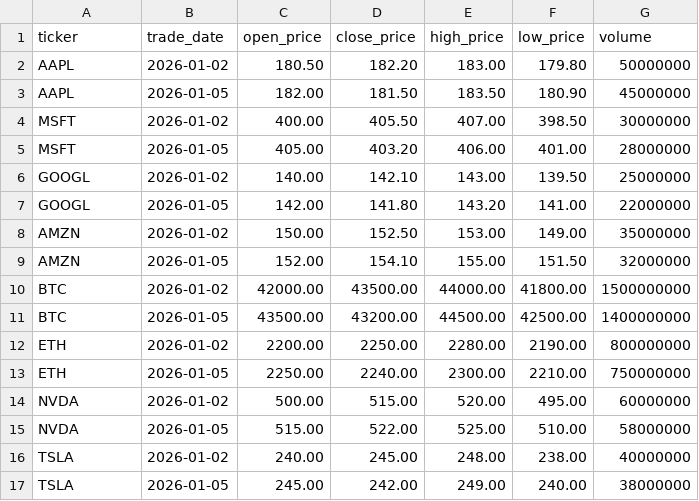
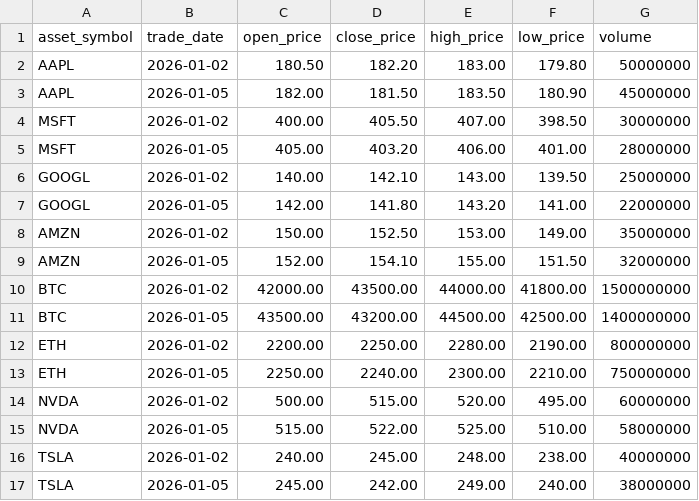
Before and after one commit to andkcode/risklens, a CSV file: backend/core/src/main/resources/db/seed/price_history_seed.csv (was backend/core/src/main/resources/db/migration/seed/price_history_seed.csv), drawn as a sheet.

Commit message:
refactor(db): update price history entity, repository, and seed data

```diff
--- a/backend/core/src/main/resources/db/migration/seed/price_history_seed.csv
+++ b/backend/core/src/main/resources/db/seed/price_history_seed.csv
@@ -1,2 +1,2 @@
-ticker,trade_date,open_price,close_price,high_price,low_price,volume
+asset_symbol,trade_date,open_price,close_price,high_price,low_price,volume
 AAPL,2026-01-02,180.50,182.20,183.00,179.80,50000000
```
Also changed, not shown: 3 other files.
